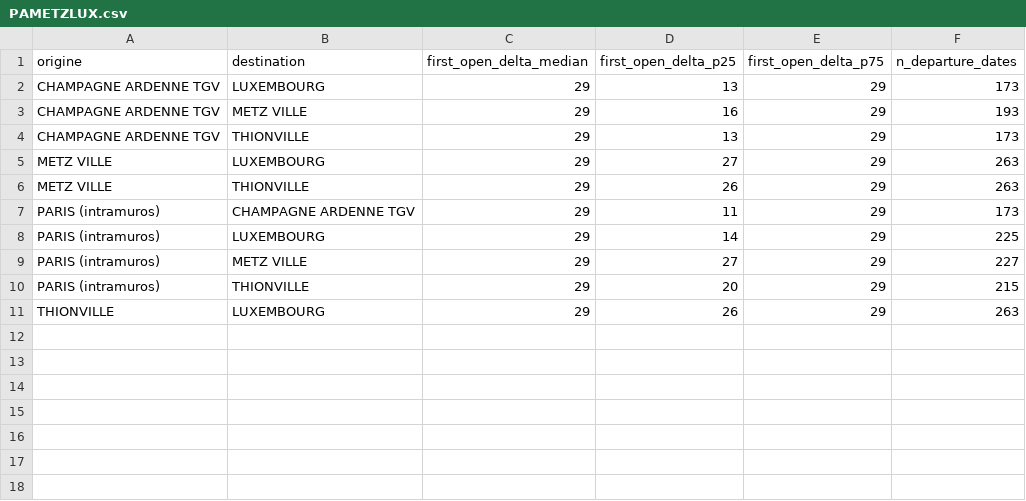
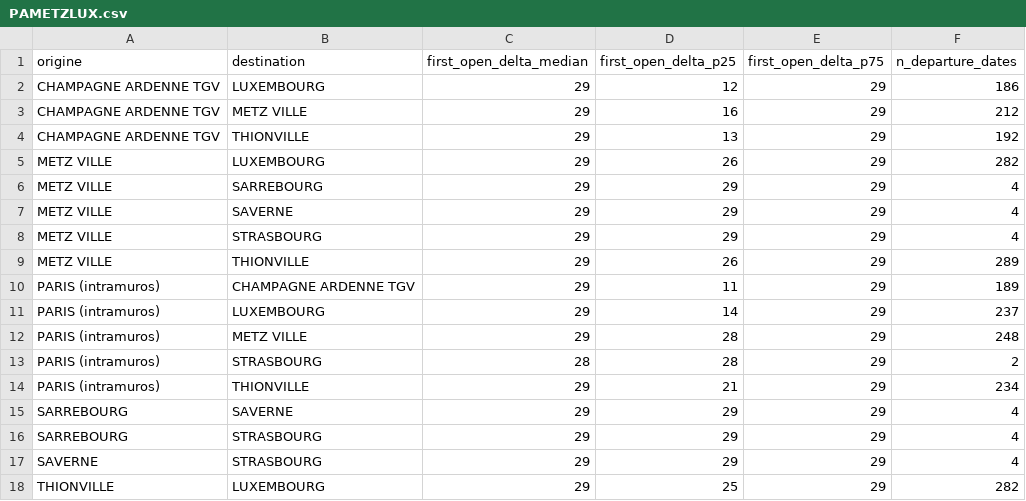
Before and after one commit to matteotoutain/ECM_2526_FinalProject, a CSV file: precomputed/first_signal_od/by_entity/PAMETZLUX.csv, drawn as a sheet.

```diff
--- a/precomputed/first_signal_od/by_entity/PAMETZLUX.csv
+++ b/precomputed/first_signal_od/by_entity/PAMETZLUX.csv
@@ -1,11 +1,18 @@
 origine,destination,first_open_delta_median,first_open_delta_p25,first_open_delta_p75,n_departure_dates
-CHAMPAGNE ARDENNE TGV,LUXEMBOURG,29,13,29,173
-CHAMPAGNE ARDENNE TGV,METZ VILLE,29,16,29,193
-CHAMPAGNE ARDENNE TGV,THIONVILLE,29,13,29,173
-METZ VILLE,LUXEMBOURG,29,27,29,263
-METZ VILLE,THIONVILLE,29,26,29,263
-PARIS (intramuros),CHAMPAGNE ARDENNE TGV,29,11,29,173
-PARIS (intramuros),LUXEMBOURG,29,14,29,225
-PARIS (intramuros),METZ VILLE,29,27,29,227
-PARIS (intramuros),THIONVILLE,29,20,29,215
-THIONVILLE,LUXEMBOURG,29,26,29,263
+CHAMPAGNE ARDENNE TGV,LUXEMBOURG,29,12,29,186
+CHAMPAGNE ARDENNE TGV,METZ VILLE,29,16,29,212
+CHAMPAGNE ARDENNE TGV,THIONVILLE,29,13,29,192
+METZ VILLE,LUXEMBOURG,29,26,29,282
+METZ VILLE,SARREBOURG,29,29,29,4
+METZ VILLE,SAVERNE,29,29,29,4
+METZ VILLE,STRASBOURG,29,29,29,4
+METZ VILLE,THIONVILLE,29,26,29,289
+PARIS (intramuros),CHAMPAGNE ARDENNE TGV,29,11,29,189
+PARIS (intramuros),LUXEMBOURG,29,14,29,237
+PARIS (intramuros),METZ VILLE,29,28,29,248
+PARIS (intramuros),STRASBOURG,28,28,29,2
+PARIS (intramuros),THIONVILLE,29,21,29,234
+SARREBOURG,SAVERNE,29,29,29,4
+SARREBOURG,STRASBOURG,29,29,29,4
+SAVERNE,STRASBOURG,29,29,29,4
+THIONVILLE,LUXEMBOURG,29,25,29,282
```
Also changed, not shown: precomputed/first_signal_od.csv, precomputed/first_signal_od/by_entity/PALITO.csv, 7 other files.
